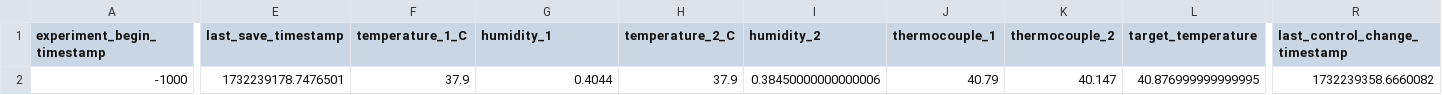
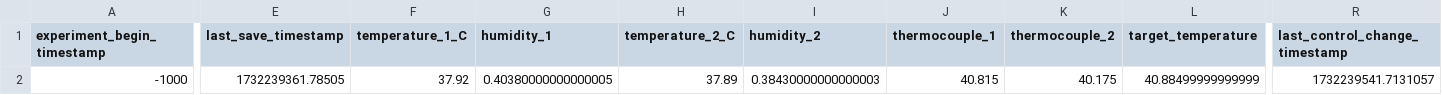
Before and after one commit to cjchandler/incubator, a CSV file: incubator/today_data.csv, drawn as a sheet; only a part is shown, gaps mark what is left out; the diff covers the shown part only; the diff names each change by its address in the sheet, - before the commit and + after, or states it on an @@ line.

Commit message:
auto update

```diff
--- a/incubator/today_data.csv
+++ b/incubator/today_data.csv
-E2 (last_save_timestamp): 1732239178.7476501
+E2 (last_save_timestamp): 1732239361.78505
-F2 (temperature_1_C): 37.9
+F2 (temperature_1_C): 37.92
-G2 (humidity_1): 0.4044
+G2 (humidity_1): 0.40380000000000005
-H2 (temperature_2_C): 37.9
+H2 (temperature_2_C): 37.89
-I2 (humidity_2): 0.38450000000000006
+I2 (humidity_2): 0.38430000000000003
-J2 (thermocouple_1): 40.79
+J2 (thermocouple_1): 40.815
-K2 (thermocouple_2): 40.147
+K2 (thermocouple_2): 40.175
-L2 (target_temperature): 40.876999999999995
+L2 (target_temperature): 40.88499999999999
-R2 (last_control_change_timestamp): 1732239358.6660082
+R2 (last_control_change_timestamp): 1732239541.7131057
```
Also changed, not shown: 3 edited cells elsewhere in this file.
